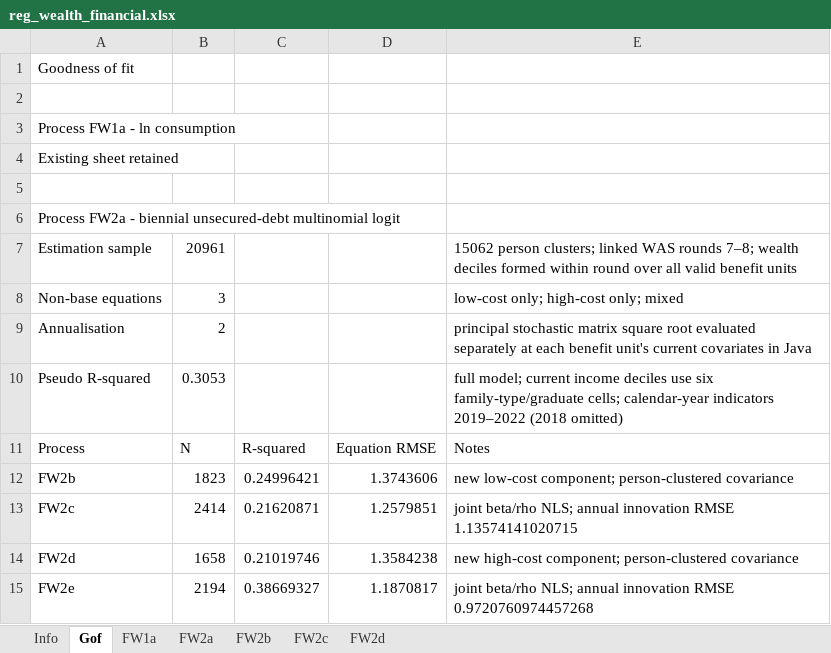
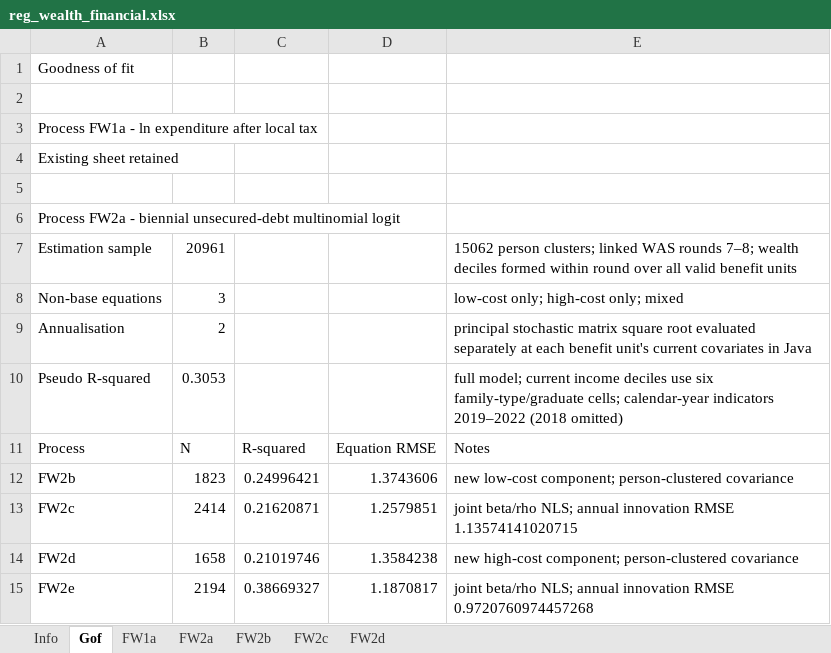
Before and after one commit to centreformicrosimulation/SimPaths, an Excel workbook: input/regression_files/reg_wealth_financial.xlsx, sheet Gof, drawn as a sheet; values as stored, in another font and other column widths than the file's, no borders; the diff names each change by its address in the sheet, - before the commit and + after, or states it on an @@ line.

Commit message:
Update LCFS consumption model and validation
Add age-specific income slopes, student status and the centred consumption
trend. Install the matching FW1a coefficients, covariance and residual RMSE
estimated from benefit-unit own income and expenditure after local tax.

Include standalone Stata construction/estimation scripts, portable three-run
validation and synthetic Stata prediction fixtures. Preserve unrelated
configuration, database setup and cash-income/donor-matching behaviour.

```diff
--- a/input/regression_files/reg_wealth_financial.xlsx (sheet Gof)
+++ b/input/regression_files/reg_wealth_financial.xlsx (sheet Gof)
-A3: Process FW1a - ln consumption
+A3: Process FW1a - ln expenditure after local tax
```
Also changed, not shown: sheet FW1a, sheet Info, input/regression_files/reg_RMSE.xlsx, 16 other files.
